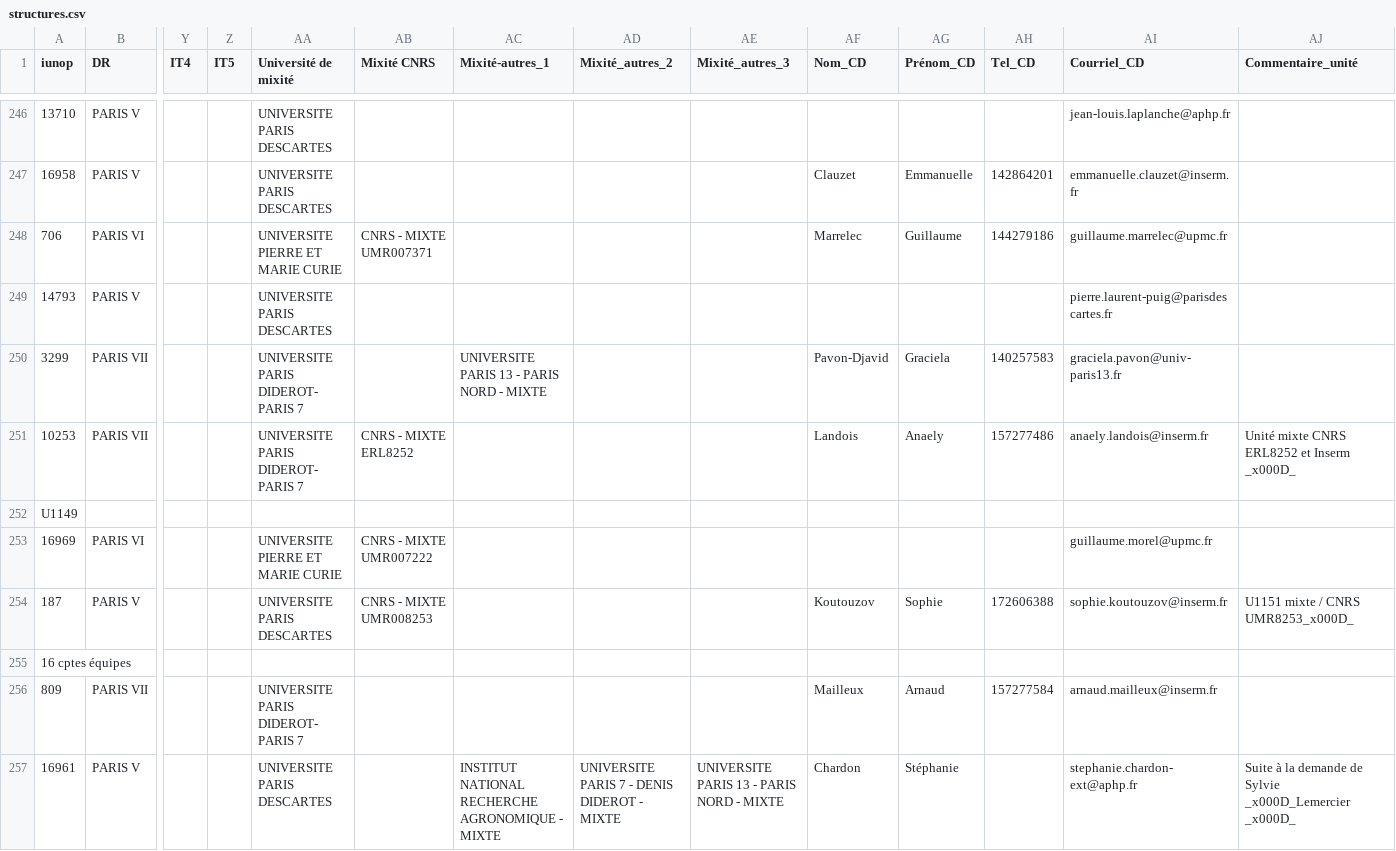
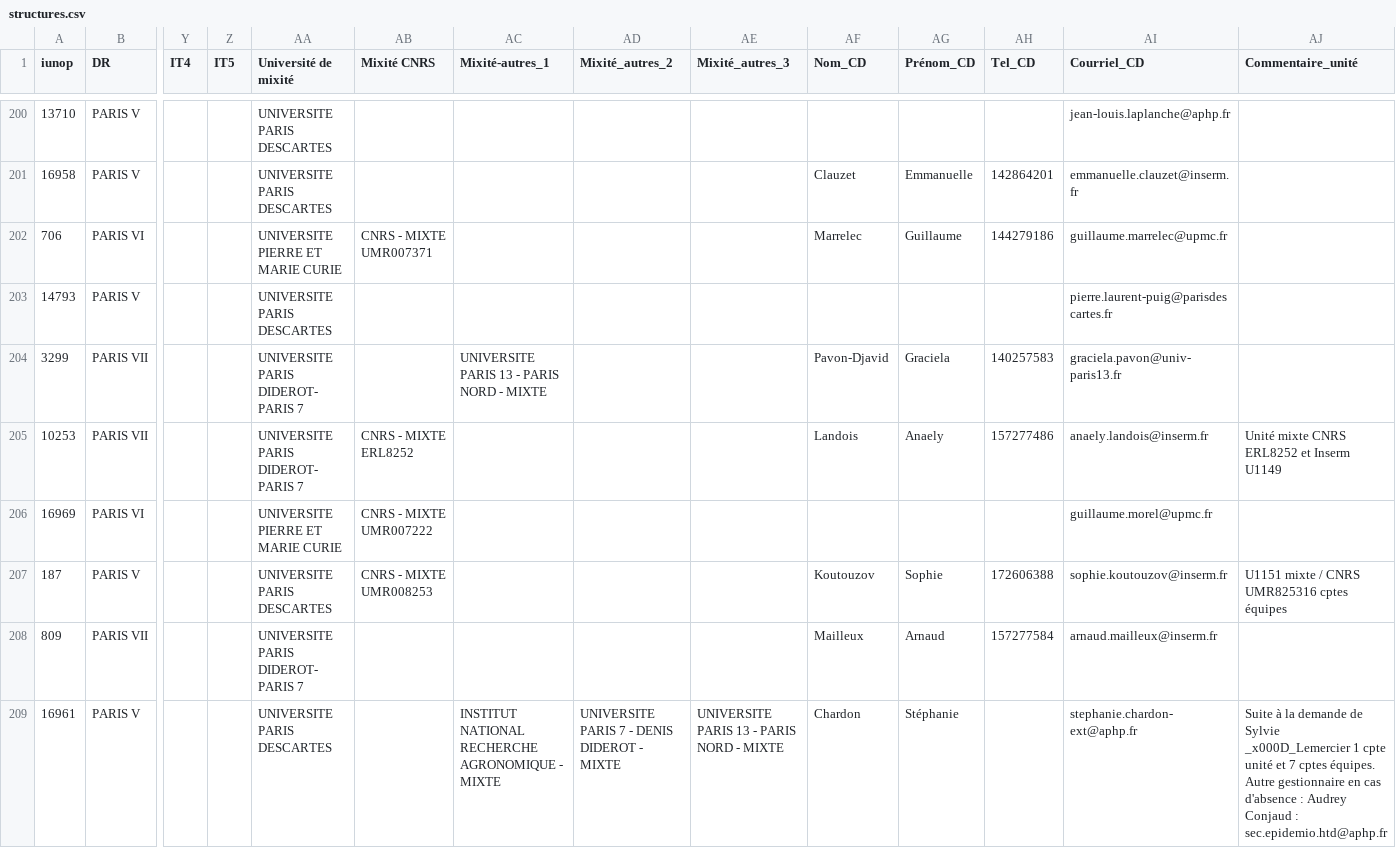
Before and after one commit to testOrgaInse/InsApi, a CSV file: imports/structures.csv, drawn as a sheet; only a part is shown, gaps mark what is left out; removed rows and columns are numbered as before the commit, all else as after; rows hold the shown columns only; the diff covers the shown part only; the diff names each change by its address in the sheet, - before the commit and + after, or states it on an @@ line.

```diff
--- a/imports/structures.csv
+++ b/imports/structures.csv
-AJ205 (Commentaire_unité): Unité mixte CNRS ERL8252 et Inserm _x000D_
+AJ205 (Commentaire_unité): Unité mixte CNRS ERL8252 et Inserm U1149
-row 252: U1149
-AJ207 (Commentaire_unité): U1151 mixte / CNRS UMR8253_x000D_
+AJ207 (Commentaire_unité): U1151 mixte / CNRS UMR825316 cptes équipes
-row 255: 16 cptes équipes
-AJ209 (Commentaire_unité): …Sylvie _x000D_Lemercier _x000D_
+AJ209 (Commentaire_unité): …Sylvie _x000D_Lemercier 1 cpte unité et 7 cptes équipes. Autre gestionnaire en cas d'absence : Audrey Conjaud : sec.epidemio.htd@aphp.fr
```
Also changed, not shown: 62 removed rows and 31 edited cells elsewhere in this file, imports/institute.csv, 4 other files.
